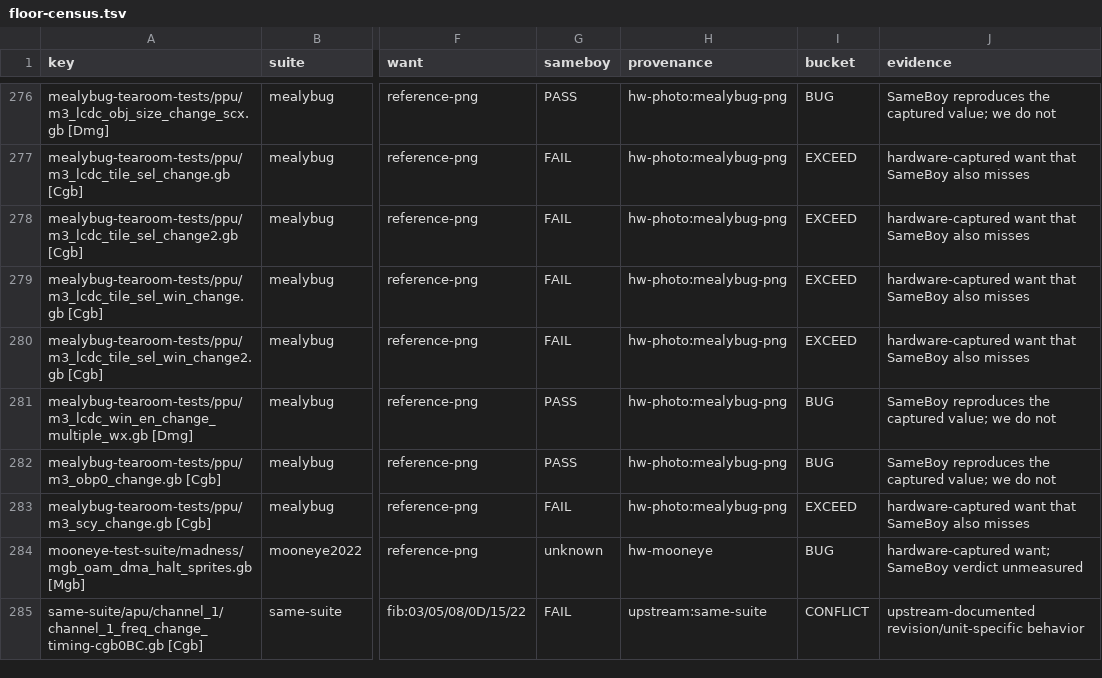
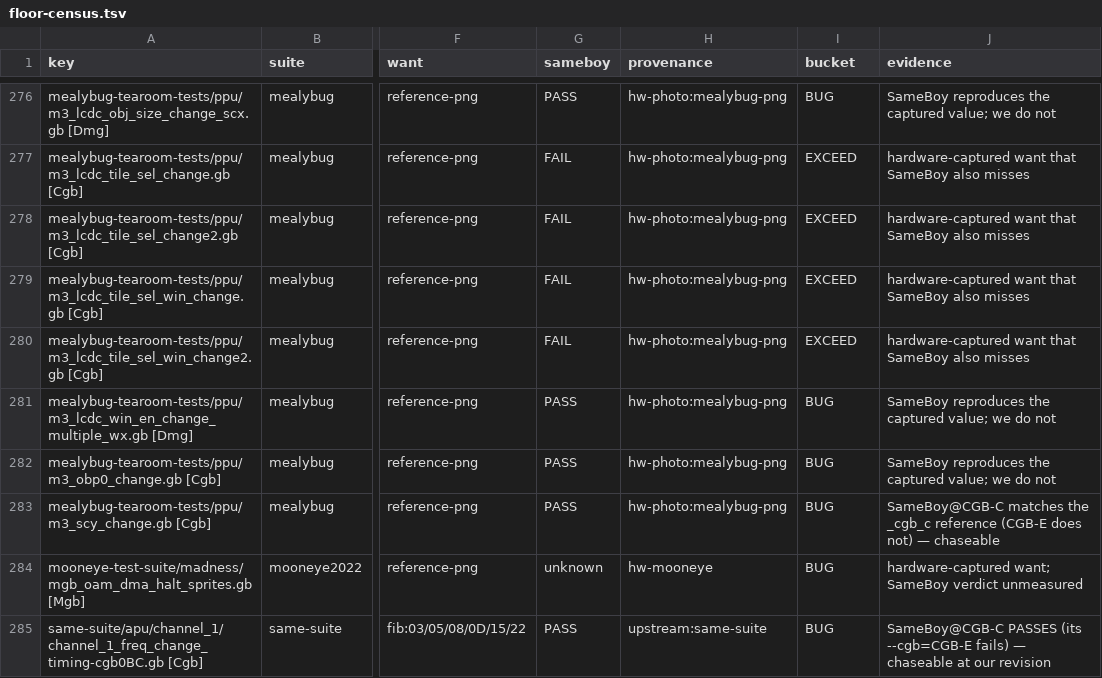
Before and after one commit to FDDTheLucario/slopgb, a TSV file: docs/hardware-state/floor-census.tsv, drawn as a sheet; only a part is shown, gaps mark what is left out; the diff covers the shown part only; the diff names each change by its address in the sheet, - before the commit and + after, or states it on an @@ line.

```diff
--- a/docs/hardware-state/floor-census.tsv
+++ b/docs/hardware-state/floor-census.tsv
-G283 (sameboy): FAIL
+G283 (sameboy): PASS
-I283 (bucket): EXCEED
+I283 (bucket): BUG
-J283 (evidence): hardware-captured want that SameBoy also misses
+J283 (evidence): SameBoy@CGB-C matches the _cgb_c reference (CGB-E does not) — chaseable
-G285 (sameboy): FAIL
+G285 (sameboy): PASS
-I285 (bucket): CONFLICT
+I285 (bucket): BUG
-J285 (evidence): upstream-documented revision/unit-specific behavior
+J285 (evidence): SameBoy@CGB-C PASSES (its --cgb=CGB-E fails) — chaseable at our revision
```
Also changed, not shown: 74 edited cells elsewhere in this file, 5 other files.
